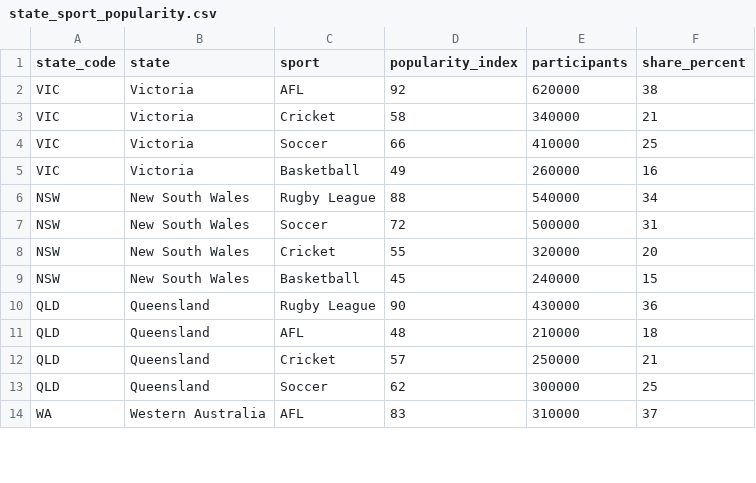
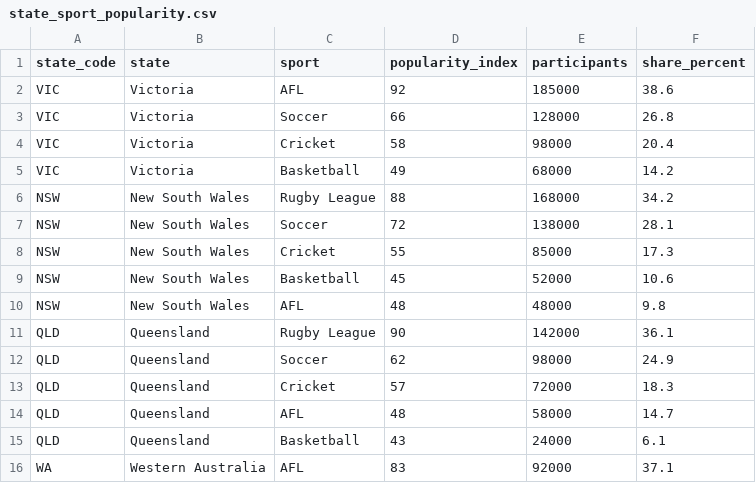
Before and after one commit to sanatomimao/huahua, a CSV file: data/state_sport_popularity.csv, drawn as a sheet; only a part is shown; the diff covers the shown part only.

```diff
--- a/data/state_sport_popularity.csv
+++ b/data/state_sport_popularity.csv
@@ -1,14 +1,16 @@
 state_code,state,sport,popularity_index,participants,share_percent
-VIC,Victoria,AFL,92,620000,38
-VIC,Victoria,Cricket,58,340000,21
-VIC,Victoria,Soccer,66,410000,25
-VIC,Victoria,Basketball,49,260000,16
-NSW,New South Wales,Rugby League,88,540000,34
-NSW,New South Wales,Soccer,72,500000,31
-NSW,New South Wales,Cricket,55,320000,20
-NSW,New South Wales,Basketball,45,240000,15
-QLD,Queensland,Rugby League,90,430000,36
-QLD,Queensland,AFL,48,210000,18
-QLD,Queensland,Cricket,57,250000,21
-QLD,Queensland,Soccer,62,300000,25
-WA,Western Australia,AFL,83,310000,37
+VIC,Victoria,AFL,92,185000,38.6
+VIC,Victoria,Soccer,66,128000,26.8
+VIC,Victoria,Cricket,58,98000,20.4
+VIC,Victoria,Basketball,49,68000,14.2
+NSW,New South Wales,Rugby League,88,168000,34.2
+NSW,New South Wales,Soccer,72,138000,28.1
+NSW,New South Wales,Cricket,55,85000,17.3
+NSW,New South Wales,Basketball,45,52000,10.6
+NSW,New South Wales,AFL,48,48000,9.8
+QLD,Queensland,Rugby League,90,142000,36.1
+QLD,Queensland,Soccer,62,98000,24.9
+QLD,Queensland,Cricket,57,72000,18.3
+QLD,Queensland,AFL,48,58000,14.7
+QLD,Queensland,Basketball,43,24000,6.1
+WA,Western Australia,AFL,83,92000,37.1
```
Also changed, not shown: 5 added rows and 40 edited cells elsewhere in this file, data/sports_fan_funnel.csv.
